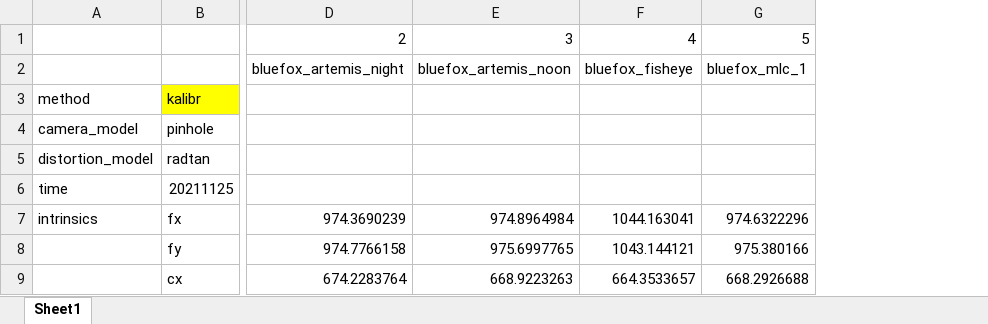
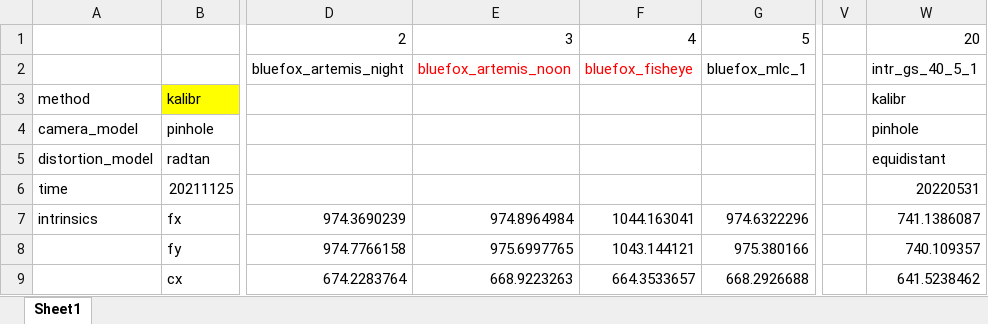
Before and after one commit to Achry1224/CamCalibr, an Excel workbook: Dataset/Result/CamCalibrReslt.xlsx, sheet Sheet1, drawn as a sheet; only a part is shown, gaps mark what is left out; values as stored, in another font and other column widths than the file's, no borders; the diff names each change by its address in the sheet, - before the commit and + after, or states it on an @@ line.

```diff
--- a/Dataset/Result/CamCalibrReslt.xlsx (sheet Sheet1)
+++ b/Dataset/Result/CamCalibrReslt.xlsx (sheet Sheet1)
+column V, empty
+column W, rows 1-9: 20 | intr_gs_40_5_1 | kalibr | pinhole | equidistant | 20220531 | 741.1386087 | 740.109357 | 641.5238462
-E2:F2 text colour: black
+E2:F2 text colour: #FF0000
```
Also changed, not shown: 19 other files.
